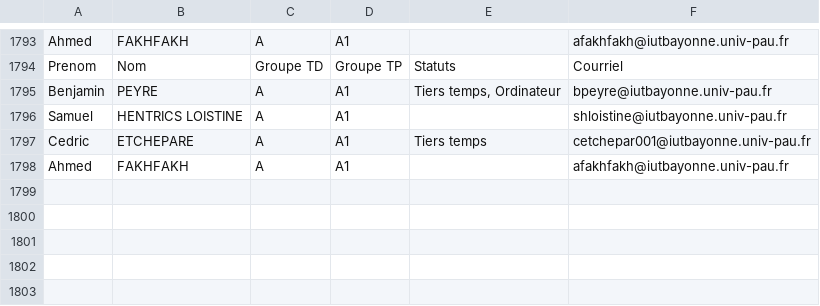
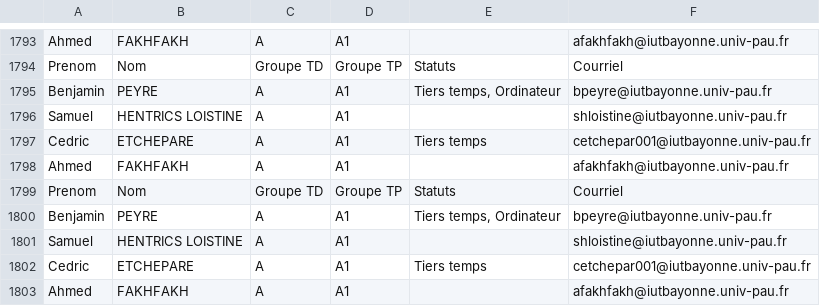
Before and after one commit to samuelhentrics/Controlo, a CSV file: src/Sauvegarde/Etudiants/Info Controlo.csv, drawn as a sheet; only a part is shown, gaps mark what is left out.

```diff
--- a/src/Sauvegarde/Etudiants/Info Controlo.csv
+++ b/src/Sauvegarde/Etudiants/Info Controlo.csv
@@ -1798 +1798,6 @@ Cedric;ETCHEPARE;A;A1;"Tiers temps";cetchepar001@iutbayonne.univ-pau.fr
 Ahmed;FAKHFAKH;A;A1;;afakhfakh@iutbayonne.univ-pau.fr
+Prenom;Nom;"Groupe TD";"Groupe TP";Statuts;Courriel
+Benjamin;PEYRE;A;A1;"Tiers temps, Ordinateur";bpeyre@iutbayonne.univ-pau.fr
+Samuel;"HENTRICS LOISTINE";A;A1;;shloistine@iutbayonne.univ-pau.fr
+Cedric;ETCHEPARE;A;A1;"Tiers temps";cetchepar001@iutbayonne.univ-pau.fr
+Ahmed;FAKHFAKH;A;A1;;afakhfakh@iutbayonne.univ-pau.fr
```
Also changed, not shown: src/Sauvegarde/Enseignants/liste-enseignants.csv, src/Sauvegarde/Etudiants/Promo Envoi Test.csv, 18 other files.
